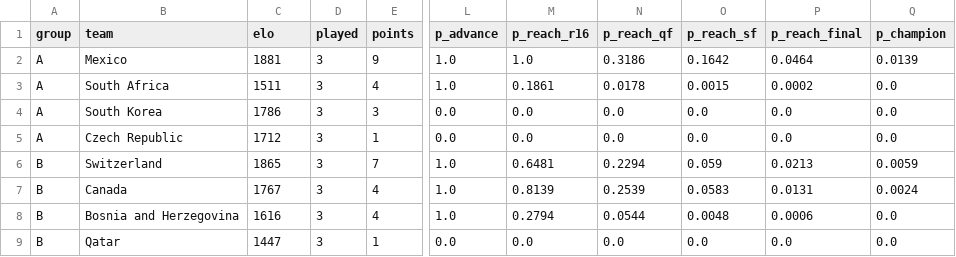
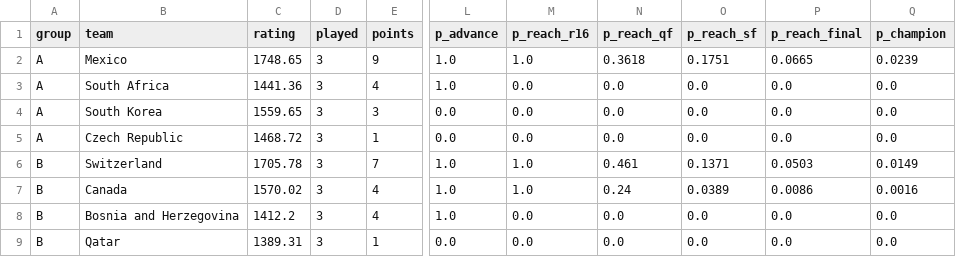
Before and after one commit to Toepatella/world-cup-simulator, a CSV file: output/group_probabilities.csv, drawn as a sheet; only a part is shown, gaps mark what is left out; the diff covers the shown part only; the diff names each change by its address in the sheet, - before the commit and + after, or states it on an @@ line.

```diff
--- a/output/group_probabilities.csv
+++ b/output/group_probabilities.csv
-C1: elo
+C1: rating
-C2 (rating): 1881
+C2 (rating): 1748.65
-N2 (p_reach_qf): 0.3186
+N2 (p_reach_qf): 0.3618
-O2 (p_reach_sf): 0.1642
+O2 (p_reach_sf): 0.1751
-P2 (p_reach_final): 0.0464
+P2 (p_reach_final): 0.0665
-Q2 (p_champion): 0.0139
+Q2 (p_champion): 0.0239
-C3 (rating): 1511
+C3 (rating): 1441.36
-M3 (p_reach_r16): 0.1861
+M3 (p_reach_r16): 0.0
-N3 (p_reach_qf): 0.0178
+N3 (p_reach_qf): 0.0
-O3 (p_reach_sf): 0.0015
+O3 (p_reach_sf): 0.0
-P3 (p_reach_final): 0.0002
+P3 (p_reach_final): 0.0
-C4 (rating): 1786
+C4 (rating): 1559.65
-C5 (rating): 1712
+C5 (rating): 1468.72
-C6 (rating): 1865
+C6 (rating): 1705.78
-M6 (p_reach_r16): 0.6481
+M6 (p_reach_r16): 1.0
-N6 (p_reach_qf): 0.2294
+N6 (p_reach_qf): 0.461
-O6 (p_reach_sf): 0.059
+O6 (p_reach_sf): 0.1371
-P6 (p_reach_final): 0.0213
+P6 (p_reach_final): 0.0503
-Q6 (p_champion): 0.0059
+Q6 (p_champion): 0.0149
-C7 (rating): 1767
+C7 (rating): 1570.02
-M7 (p_reach_r16): 0.8139
+M7 (p_reach_r16): 1.0
-N7 (p_reach_qf): 0.2539
+N7 (p_reach_qf): 0.24
-O7 (p_reach_sf): 0.0583
+O7 (p_reach_sf): 0.0389
-P7 (p_reach_final): 0.0131
+P7 (p_reach_final): 0.0086
-Q7 (p_champion): 0.0024
+Q7 (p_champion): 0.0016
-C8 (rating): 1616
+C8 (rating): 1412.2
-M8 (p_reach_r16): 0.2794
+M8 (p_reach_r16): 0.0
-N8 (p_reach_qf): 0.0544
+N8 (p_reach_qf): 0.0
-O8 (p_reach_sf): 0.0048
+O8 (p_reach_sf): 0.0
-P8 (p_reach_final): 0.0006
+P8 (p_reach_final): 0.0
-C9 (rating): 1447
+C9 (rating): 1389.31
```
Also changed, not shown: 157 edited cells elsewhere in this file, 7 other files.
